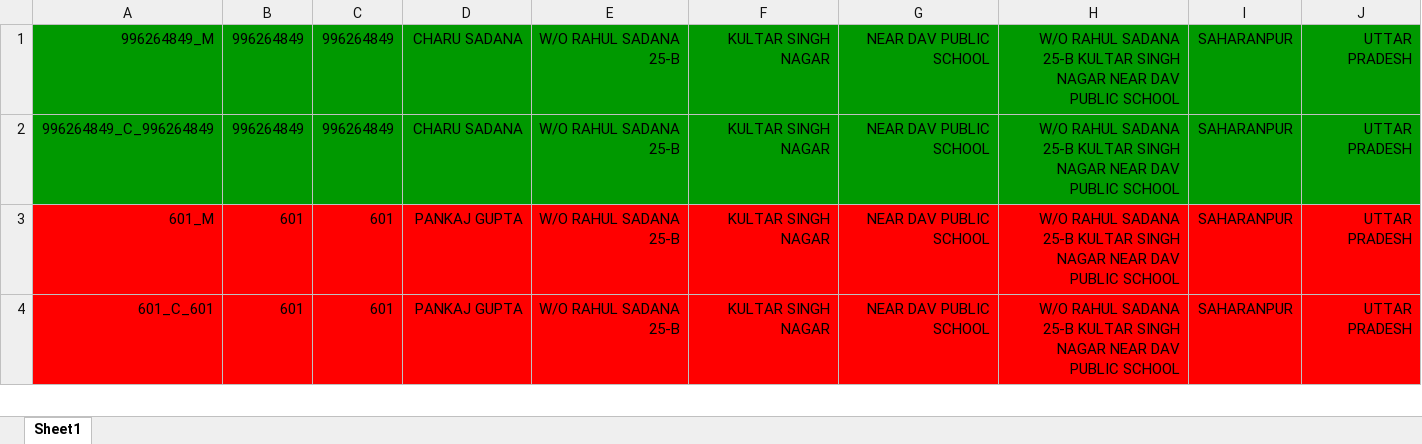
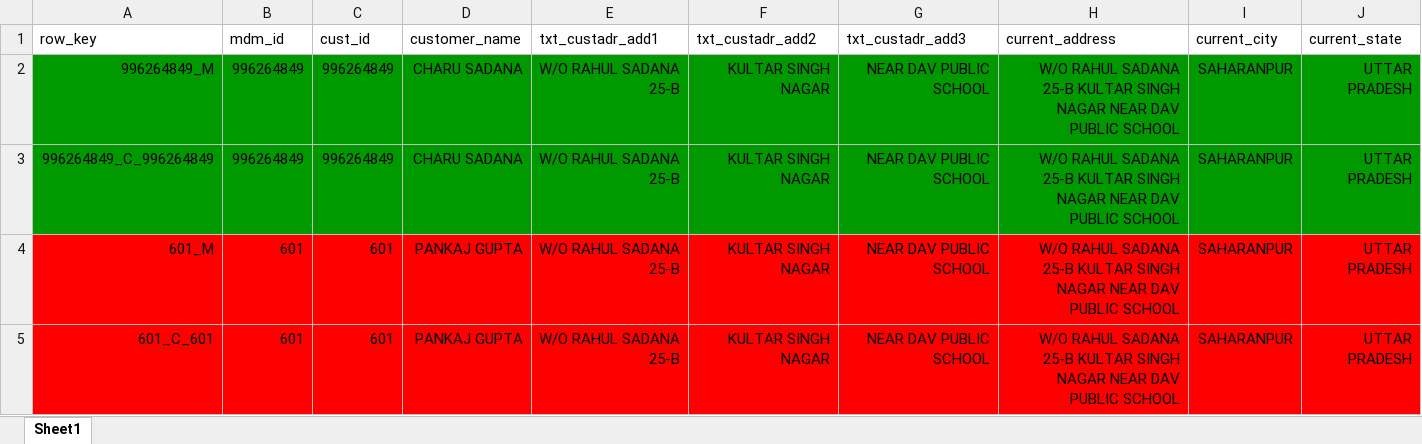
Before and after one commit to XI754-AbhishekDalakoti/yes-genie-testautomation, an Excel workbook: yes-genie-testautomation-GenieDataCreation/src/main/resources/demogs.xlsx, sheet Sheet1, drawn as a sheet; only a part is shown; values as stored, in another font and other column widths than the file's, no borders; rows hold the shown columns only; the diff names each change by its address in the sheet, - before the commit and + after, or states it on an @@ line.

```diff
--- a/yes-genie-testautomation-GenieDataCreation/src/main/resources/demogs.xlsx (sheet Sheet1)
+++ b/yes-genie-testautomation-GenieDataCreation/src/main/resources/demogs.xlsx (sheet Sheet1)
+row 1: row_key | mdm_id | cust_id | customer_name | txt_custadr_add1 | txt_custadr_add2 | txt_custadr_add3 | current_address | current_city | current_state
```
Also changed, not shown: yes-genie-testautomation-GenieDataCreation/src/main/resources/NBA.xlsx, 5 other files.
